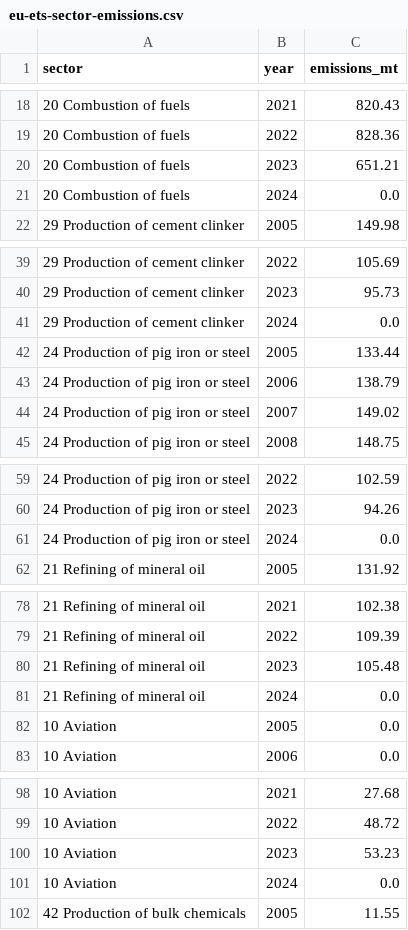
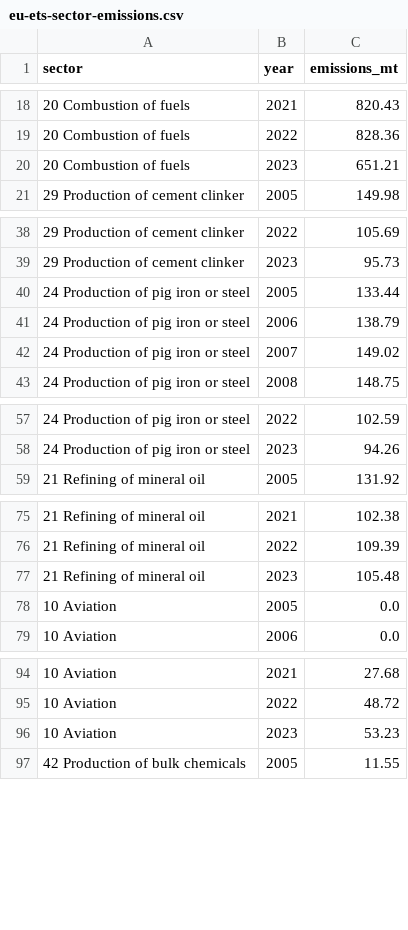
Before and after one commit to datasets/eu-emissions-trading-system, a CSV file: data/eu-ets-sector-emissions.csv, drawn as a sheet; only a part is shown, gaps mark what is left out; the diff covers the shown part only.

Commit message:
fix(chart): drop 2024 zeros, use .0f tick format to avoid comma separators on year axis

```diff
--- a/data/eu-ets-sector-emissions.csv
+++ b/data/eu-ets-sector-emissions.csv
@@ -20,3 +20,2 @@ sector,year,emissions_mt
 20 Combustion of fuels,2023,651.21
-20 Combustion of fuels,2024,0.0
 29 Production of cement clinker,2005,149.98
@@ -40,3 +39,2 @@ sector,year,emissions_mt
 29 Production of cement clinker,2023,95.73
-29 Production of cement clinker,2024,0.0
 24  Production of pig iron or steel,2005,133.44
@@ -60,3 +58,2 @@ sector,year,emissions_mt
 24  Production of pig iron or steel,2023,94.26
-24  Production of pig iron or steel,2024,0.0
 21  Refining of mineral oil,2005,131.92
@@ -80,3 +77,2 @@ sector,year,emissions_mt
 21  Refining of mineral oil,2023,105.48
-21  Refining of mineral oil,2024,0.0
 10 Aviation,2005,0.0
@@ -100,3 +96,2 @@ sector,year,emissions_mt
 10 Aviation,2023,53.23
-10 Aviation,2024,0.0
 42 Production of bulk chemicals,2005,11.55
```
Also changed, not shown: 3 removed rows elsewhere in this file, 1 other file.
